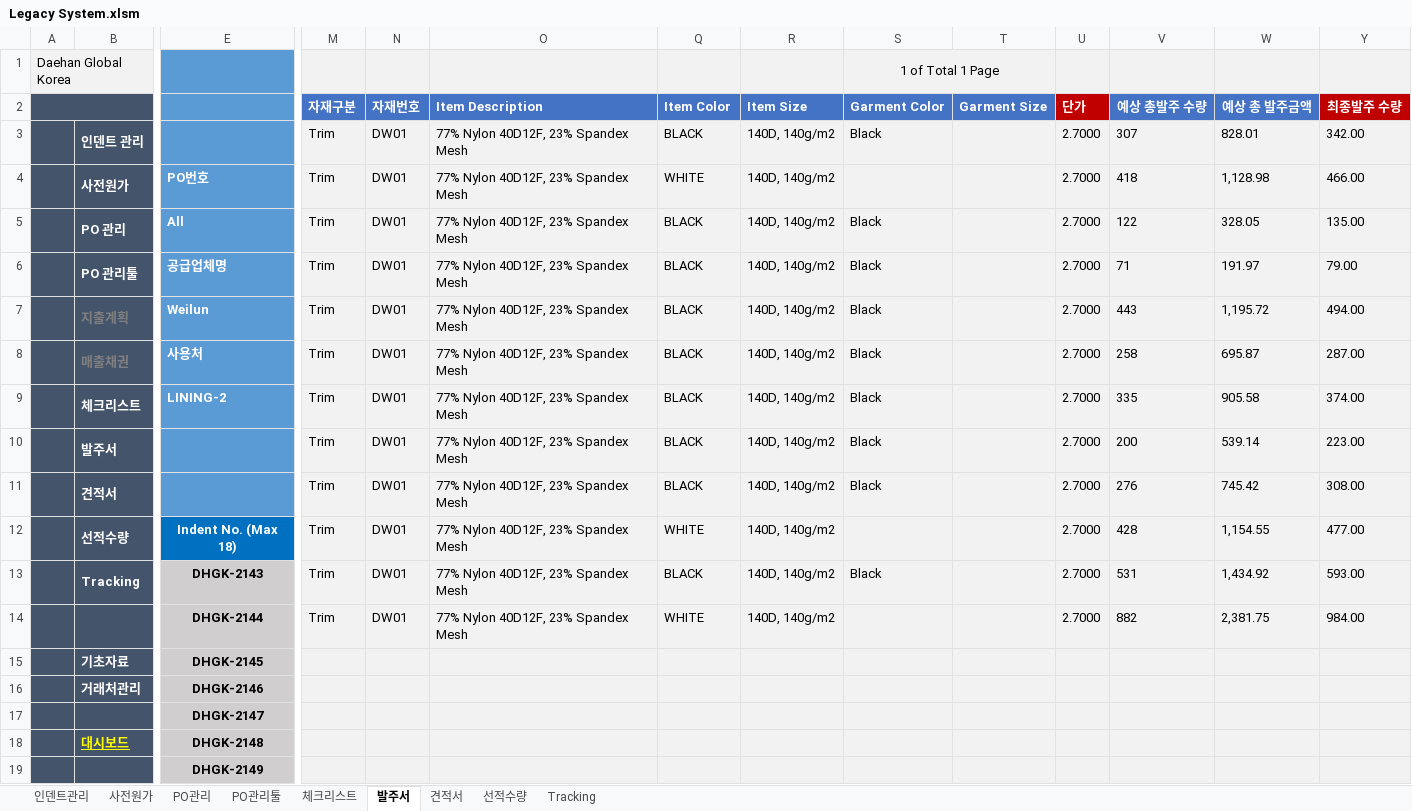
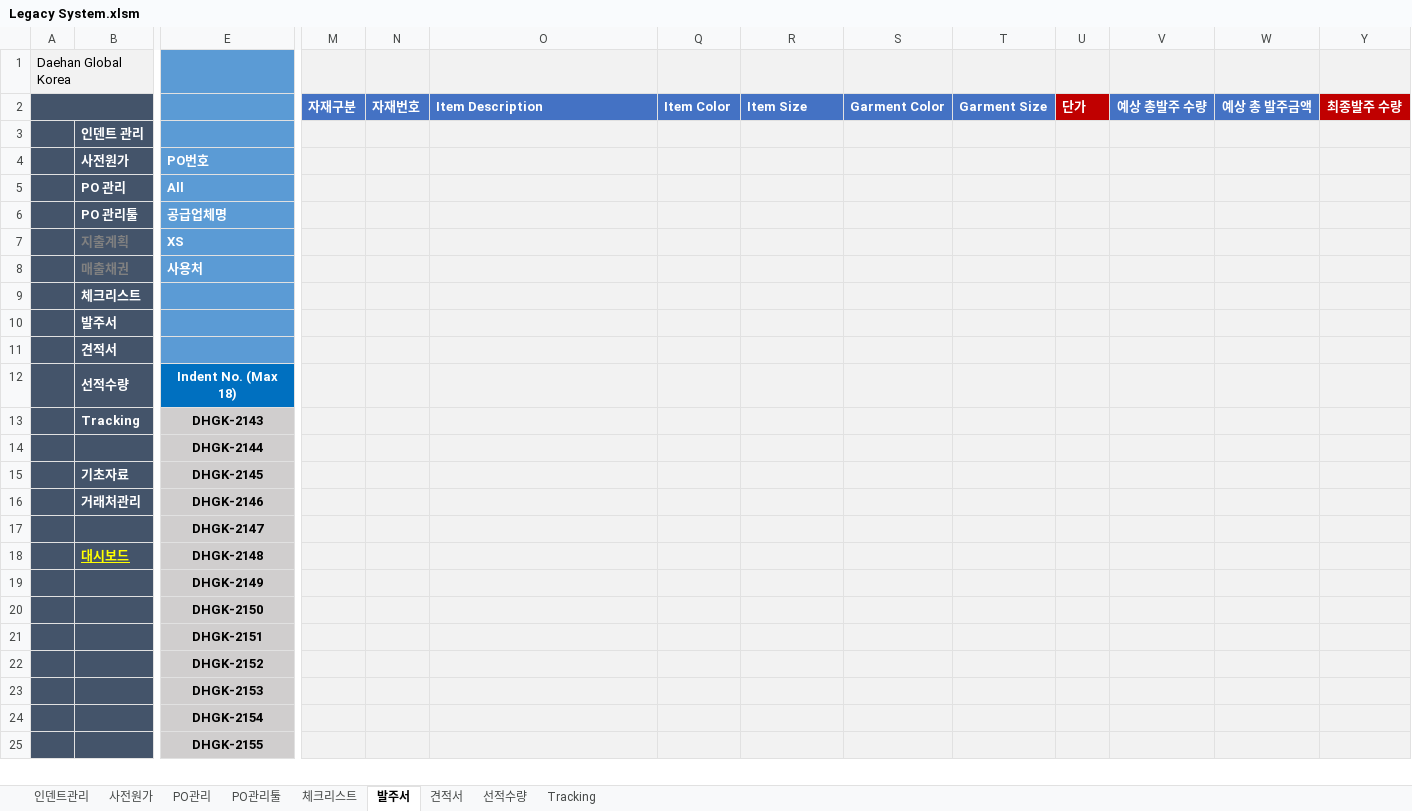
Before and after one commit to Lindo79/Trainning, an Excel workbook: Legacy System.xlsm, sheet 발주서, drawn as a sheet; only a part is shown, gaps mark what is left out; the shorter side is filled out with more unchanged rows; values as stored, in another font and other column widths than the file's, no borders; charts and pictures and conditional formats not drawn; removed rows and columns are numbered as before the commit, all else as after; rows hold the shown columns only; the diff covers the shown part only; the diff names each change by its address in the sheet, - before the commit and + after, or states it on an @@ line.

```diff
--- a/Legacy System.xlsm (sheet 발주서)
+++ b/Legacy System.xlsm (sheet 발주서)
-S1: 1 of Total 1 Page
+S1: (empty)
-S1:T1 merged
-row 3:  | 인덴트 관리 |  | Trim | DW01 | 77% Nylon 40D12F, 23% Spandex Mesh | BLACK | 140D, 140g/m2 | Black |  | 2.7000 | 307 | 828.01 | 342.00
-row 4:  | 사전원가 | PO번호 | Trim | DW01 | 77% Nylon 40D12F, 23% Spandex Mesh | WHITE | 140D, 140g/m2 |  |  | 2.7000 | 418 | 1,128.98 | 466.00
-row 5:  | PO 관리 | All | Trim | DW01 | 77% Nylon 40D12F, 23% Spandex Mesh | BLACK | 140D, 140g/m2 | Black |  | 2.7000 | 122 | 328.05 | 135.00
-row 6:  | PO 관리툴 | 공급업체명 | Trim | DW01 | 77% Nylon 40D12F, 23% Spandex Mesh | BLACK | 140D, 140g/m2 | Black |  | 2.7000 | 71 | 191.97 | 79.00
-row 7:  | 지출계획 | Weilun | Trim | DW01 | 77% Nylon 40D12F, 23% Spandex Mesh | BLACK | 140D, 140g/m2 | Black |  | 2.7000 | 443 | 1,195.72 | 494.00
-row 8:  | 매출채권 | 사용처 | Trim | DW01 | 77% Nylon 40D12F, 23% Spandex Mesh | BLACK | 140D, 140g/m2 | Black |  | 2.7000 | 258 | 695.87 | 287.00
-row 9:  | 체크리스트 | LINING-2 | Trim | DW01 | 77% Nylon 40D12F, 23% Spandex Mesh | BLACK | 140D, 140g/m2 | Black |  | 2.7000 | 335 | 905.58 | 374.00
-row 10:  | 발주서 |  | Trim | DW01 | 77% Nylon 40D12F, 23% Spandex Mesh | BLACK | 140D, 140g/m2 | Black |  | 2.7000 | 200 | 539.14 | 223.00
-row 11:  | 견적서 |  | Trim | DW01 | 77% Nylon 40D12F, 23% Spandex Mesh | BLACK | 140D, 140g/m2 | Black |  | 2.7000 | 276 | 745.42 | 308.00
-row 12:  | 선적수량 | Indent No. (Max 18) | Trim | DW01 | 77% Nylon 40D12F, 23% Spandex Mesh | WHITE | 140D, 140g/m2 |  |  | 2.7000 | 428 | 1,154.55 | 477.00
-row 13:  | Tracking | DHGK-2143 | Trim | DW01 | 77% Nylon 40D12F, 23% Spandex Mesh | BLACK | 140D, 140g/m2 | Black |  | 2.7000 | 531 | 1,434.92 | 593.00
-row 14:  |  | DHGK-2144 | Trim | DW01 | 77% Nylon 40D12F, 23% Spandex Mesh | WHITE | 140D, 140g/m2 |  |  | 2.7000 | 882 | 2,381.75 | 984.00
+row 3:  | 인덴트 관리
+row 4:  | 사전원가 | PO번호
+row 5:  | PO 관리 | All
+row 6:  | PO 관리툴 | 공급업체명
+row 7:  | 지출계획 | XS
+row 8:  | 매출채권 | 사용처
+row 9:  | 체크리스트
+row 10:  | 발주서
+row 11:  | 견적서
+row 12:  | 선적수량 | Indent No. (Max 18)
+row 13:  | Tracking | DHGK-2143
+row 14:  |  | DHGK-2144
```
Also changed, not shown: 25 removed rows elsewhere in this sheet, sheet 체크리스트, sheet 선적수량, sheet Tracking, sheet 견적서, formulas that keep their value, hidden cells, charts or pictures.
